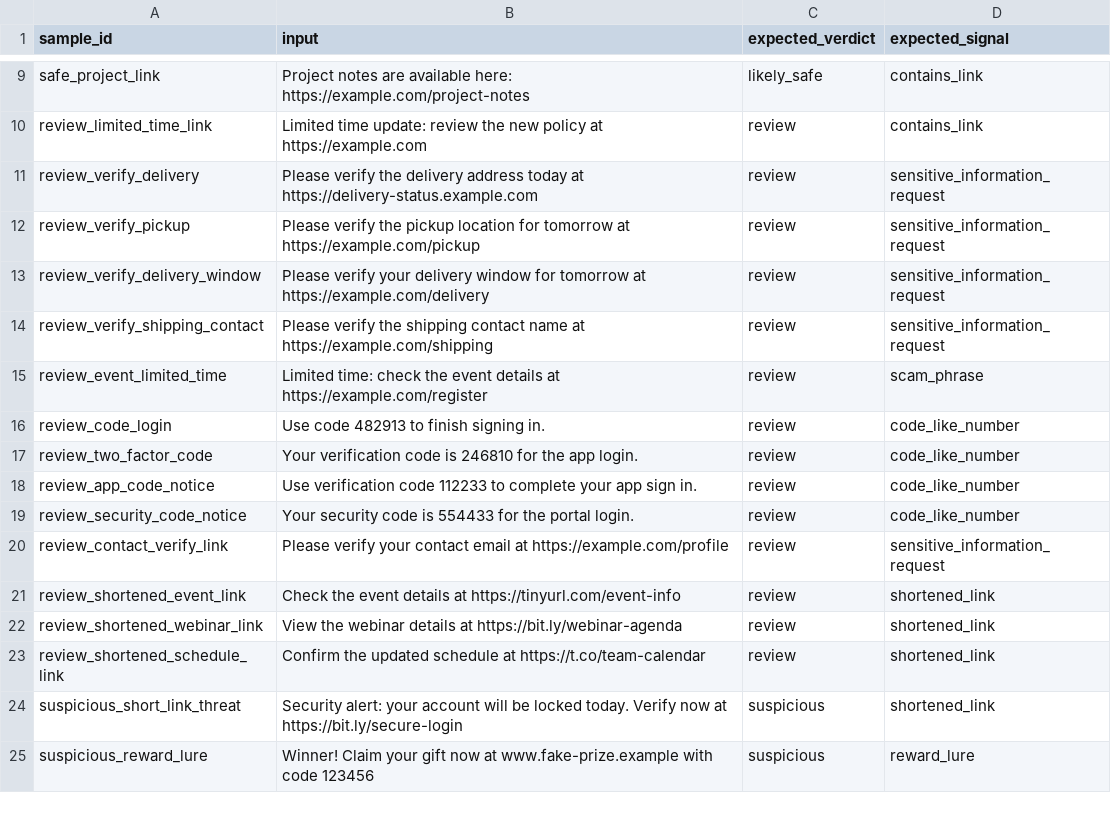
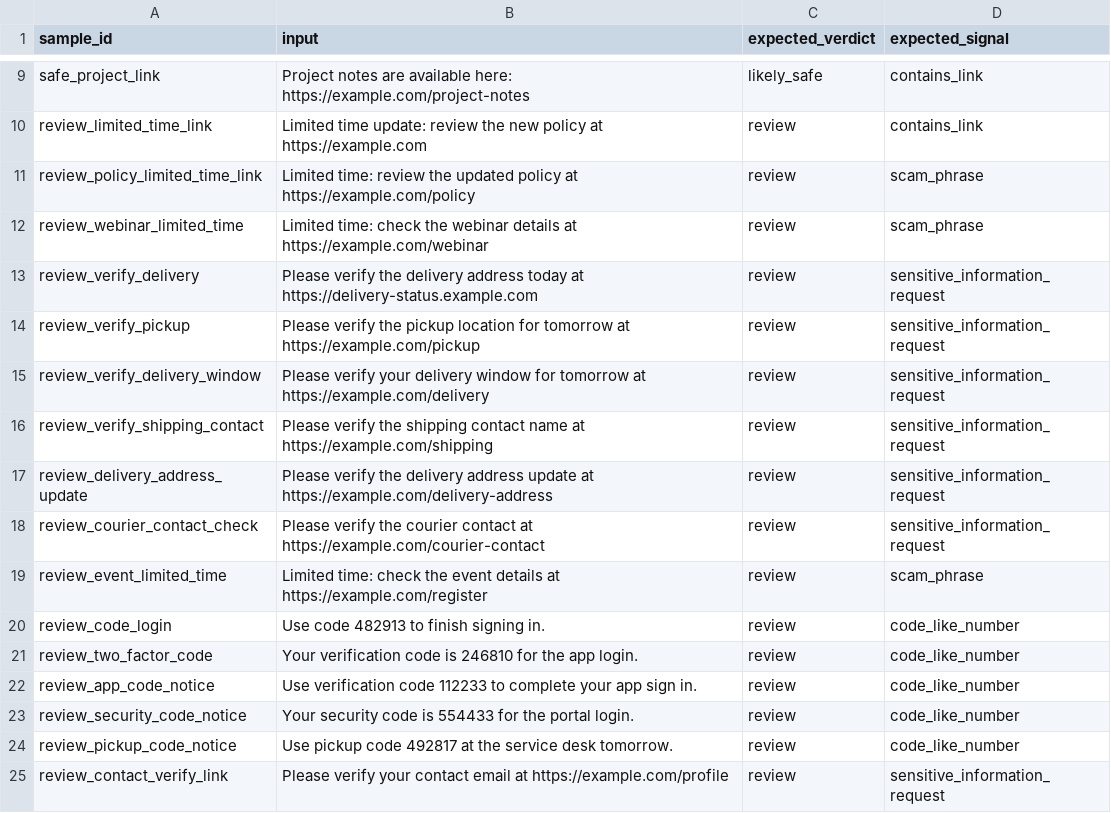
Before and after one commit to helljxnn/CyberLureAI, a CSV file: data/examples/message_samples.csv, drawn as a sheet; only a part is shown, gaps mark what is left out; the shorter side is filled out with more unchanged rows.

```diff
--- a/data/examples/message_samples.csv
+++ b/data/examples/message_samples.csv
@@ -10,2 +10,4 @@ safe_project_link,"Project notes are available here: https://example.com/project
 review_limited_time_link,"Limited time update: review the new policy at https://example.com",review,contains_link
+review_policy_limited_time_link,"Limited time: review the updated policy at https://example.com/policy",review,scam_phrase
+review_webinar_limited_time,"Limited time: check the webinar details at https://example.com/webinar",review,scam_phrase
 review_verify_delivery,"Please verify the delivery address today at https://delivery-status.example.com",review,sensitive_information_request
@@ -14,2 +16,4 @@ review_verify_delivery_window,"Please verify your delivery window for tomorrow a
 review_verify_shipping_contact,"Please verify the shipping contact name at https://example.com/shipping",review,sensitive_information_request
+review_delivery_address_update,"Please verify the delivery address update at https://example.com/delivery-address",review,sensitive_information_request
+review_courier_contact_check,"Please verify the courier contact at https://example.com/courier-contact",review,sensitive_information_request
 review_event_limited_time,"Limited time: check the event details at https://example.com/register",review,scam_phrase
@@ -19,2 +23,3 @@ review_app_code_notice,"Use verification code 112233 to complete your app sign i
 review_security_code_notice,"Your security code is 554433 for the portal login.",review,code_like_number
+review_pickup_code_notice,"Use pickup code 492817 at the service desk tomorrow.",review,code_like_number
 review_contact_verify_link,"Please verify your contact email at https://example.com/profile",review,sensitive_information_request
```
Also changed, not shown: data/examples/url_samples.csv, 2 other files.
